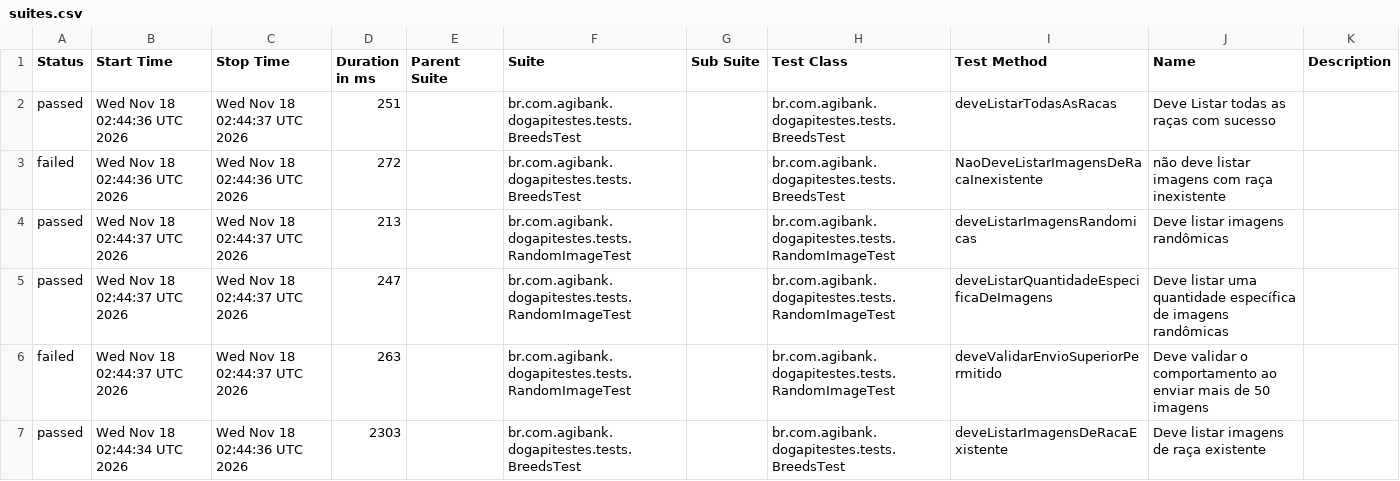
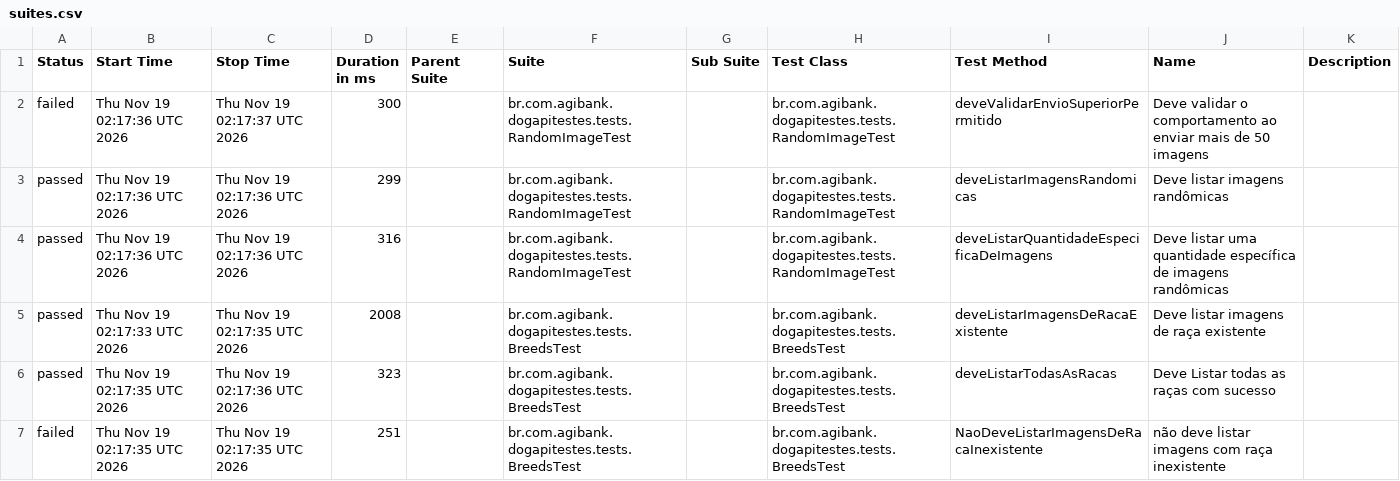
Before and after one commit to JosinaldoGJunior/desafio-tecnico-agibank, a CSV file: data/suites.csv, drawn as a sheet.

```diff
--- a/data/suites.csv
+++ b/data/suites.csv
@@ -1,7 +1,7 @@
 "Status","Start Time","Stop Time","Duration in ms","Parent Suite","Suite","Sub Suite","Test Class","Test Method","Name","Description"
-"passed","Wed Nov 18 02:44:36 UTC 2026","Wed Nov 18 02:44:37 UTC 2026","251","","br.com.agibank.dogapitestes.tests.BreedsTest","","br.com.agibank.dogapitestes.tests.BreedsTest","deveListarTodasAsRacas","Deve Listar todas as raças com sucesso",""
-"failed","Wed Nov 18 02:44:36 UTC 2026","Wed Nov 18 02:44:36 UTC 2026","272","","br.com.agibank.dogapitestes.tests.BreedsTest","","br.com.agibank.dogapitestes.tests.BreedsTest","NaoDeveListarImagensDeRacaInexistente","não deve listar imagens com raça inexistente",""
-"passed","Wed Nov 18 02:44:37 UTC 2026","Wed Nov 18 02:44:37 UTC 2026","213","","br.com.agibank.dogapitestes.tests.RandomImageTest","","br.com.agibank.dogapitestes.tests.RandomImageTest","deveListarImagensRandomicas","Deve listar imagens randômicas",""
-"passed","Wed Nov 18 02:44:37 UTC 2026","Wed Nov 18 02:44:37 UTC 2026","247","","br.com.agibank.dogapitestes.tests.RandomImageTest","","br.com.agibank.dogapitestes.tests.RandomImageTest","deveListarQuantidadeEspecificaDeImagens","Deve listar uma quantidade específica de imagens randômicas",""
-"failed","Wed Nov 18 02:44:37 UTC 2026","Wed Nov 18 02:44:37 UTC 2026","263","","br.com.agibank.dogapitestes.tests.RandomImageTest","","br.com.agibank.dogapitestes.tests.RandomImageTest","deveValidarEnvioSuperiorPermitido","Deve validar o comportamento ao enviar mais de 50 imagens",""
-"passed","Wed Nov 18 02:44:34 UTC 2026","Wed Nov 18 02:44:36 UTC 2026","2303","","br.com.agibank.dogapitestes.tests.BreedsTest","","br.com.agibank.dogapitestes.tests.BreedsTest","deveListarImagensDeRacaExistente","Deve listar imagens de raça existente",""
+"failed","Thu Nov 19 02:17:36 UTC 2026","Thu Nov 19 02:17:37 UTC 2026","300","","br.com.agibank.dogapitestes.tests.RandomImageTest","","br.com.agibank.dogapitestes.tests.RandomImageTest","deveValidarEnvioSuperiorPermitido","Deve validar o comportamento ao enviar mais de 50 imagens",""
+"passed","Thu Nov 19 02:17:36 UTC 2026","Thu Nov 19 02:17:36 UTC 2026","299","","br.com.agibank.dogapitestes.tests.RandomImageTest","","br.com.agibank.dogapitestes.tests.RandomImageTest","deveListarImagensRandomicas","Deve listar imagens randômicas",""
+"passed","Thu Nov 19 02:17:36 UTC 2026","Thu Nov 19 02:17:36 UTC 2026","316","","br.com.agibank.dogapitestes.tests.RandomImageTest","","br.com.agibank.dogapitestes.tests.RandomImageTest","deveListarQuantidadeEspecificaDeImagens","Deve listar uma quantidade específica de imagens randômicas",""
+"passed","Thu Nov 19 02:17:33 UTC 2026","Thu Nov 19 02:17:35 UTC 2026","2008","","br.com.agibank.dogapitestes.tests.BreedsTest","","br.com.agibank.dogapitestes.tests.BreedsTest","deveListarImagensDeRacaExistente","Deve listar imagens de raça existente",""
+"passed","Thu Nov 19 02:17:35 UTC 2026","Thu Nov 19 02:17:36 UTC 2026","323","","br.com.agibank.dogapitestes.tests.BreedsTest","","br.com.agibank.dogapitestes.tests.BreedsTest","deveListarTodasAsRacas","Deve Listar todas as raças com sucesso",""
+"failed","Thu Nov 19 02:17:35 UTC 2026","Thu Nov 19 02:17:35 UTC 2026","251","","br.com.agibank.dogapitestes.tests.BreedsTest","","br.com.agibank.dogapitestes.tests.BreedsTest","NaoDeveListarImagensDeRacaInexistente","não deve listar imagens com raça inexistente",""
```
Also changed, not shown: 26 other files.
